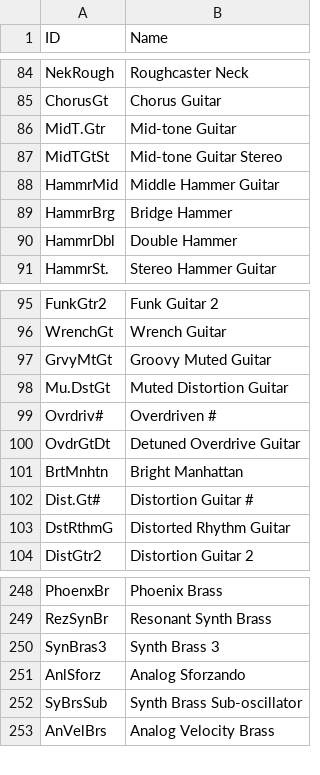
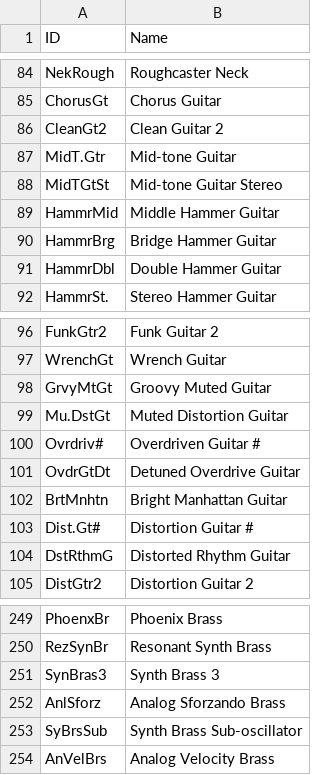
Before and after one commit to ltgcgo/octavia, a TSV file: data/map/xg.24.tsv, drawn as a sheet; only a part is shown, gaps mark what is left out.

Commit message:
Experimental MidStamp data read.

```diff
--- a/data/map/xg.24.tsv
+++ b/data/map/xg.24.tsv
@@ -85,2 +85,3 @@ NekRough	Roughcaster Neck
 ChorusGt	Chorus Guitar
+CleanGt2	Clean Guitar 2
 MidT.Gtr	Mid-tone Guitar
@@ -88,4 +89,4 @@ MidTGtSt	Mid-tone Guitar Stereo
 HammrMid	Middle Hammer Guitar
-HammrBrg	Bridge Hammer
-HammrDbl	Double Hammer
+HammrBrg	Bridge Hammer Guitar
+HammrDbl	Double Hammer Guitar
 HammrSt.	Stereo Hammer Guitar
@@ -98,5 +99,5 @@ GrvyMtGt	Groovy Muted Guitar
 Mu.DstGt	Muted Distortion Guitar
-Ovrdriv#	Overdriven #
+Ovrdriv#	Overdriven Guitar #
 OvdrGtDt	Detuned Overdrive Guitar
-BrtMnhtn	Bright Manhattan
+BrtMnhtn	Bright Manhattan Guitar
 Dist.Gt#	Distortion Guitar #
@@ -250,3 +251,3 @@ RezSynBr	Resonant Synth Brass
 SynBras3	Synth Brass 3
-AnlSforz	Analog Sforzando
+AnlSforz	Analog Sforzando Brass
 SyBrsSub	Synth Brass Sub-oscillator
```
Also changed, not shown: data/bank/xg.tsv, data/map/xg.10.tsv, 3 other files.
